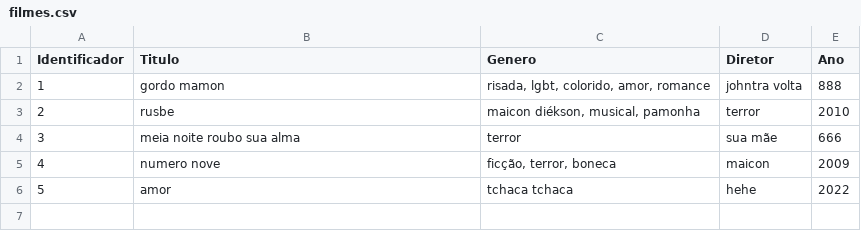
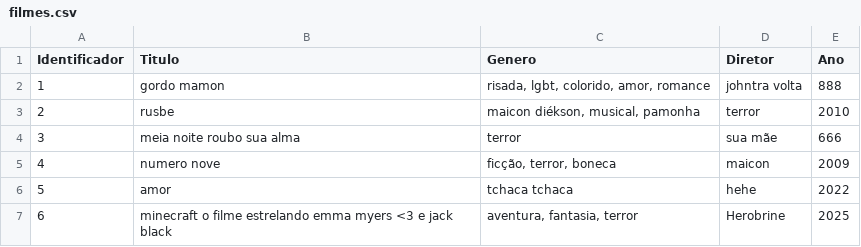
Before and after one commit to salocinrevenge/MC833, a CSV file: filmes.csv, drawn as a sheet.

Commit message:
fix a few typos and test all operations

```diff
--- a/filmes.csv
+++ b/filmes.csv
@@ -6 +6,2 @@ Identificador, Titulo, Genero, Diretor, Ano
 5,"amor","tchaca tchaca","hehe","2022"
+6,"minecraft o filme estrelando emma myers <3 e jack black","aventura, fantasia, terror","Herobrine","2025"
```
Also changed, not shown: 1 other file.
